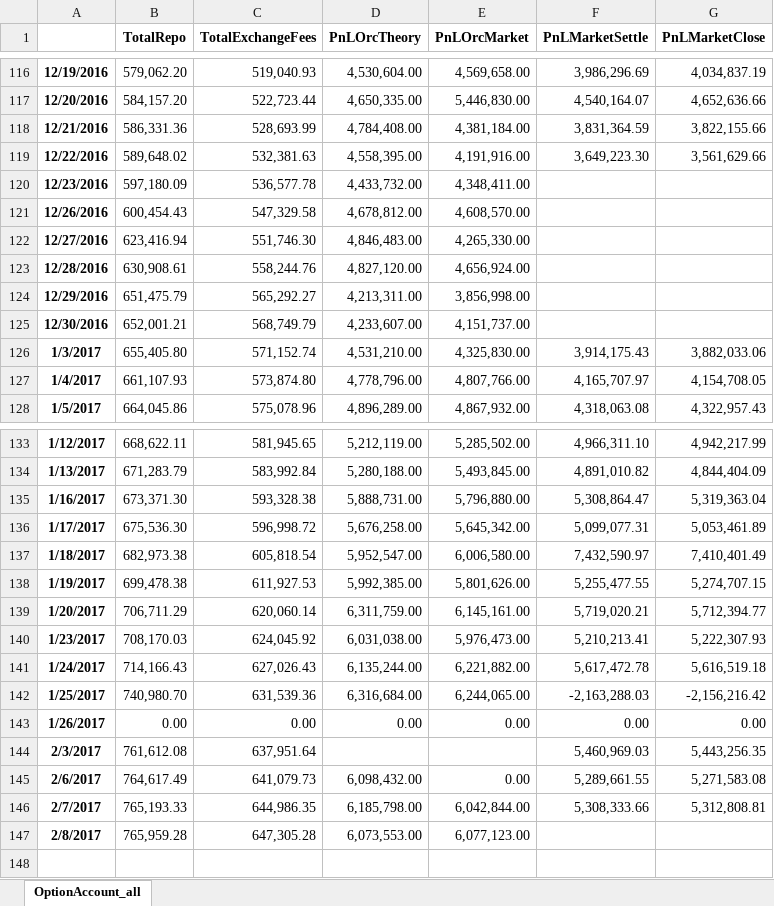
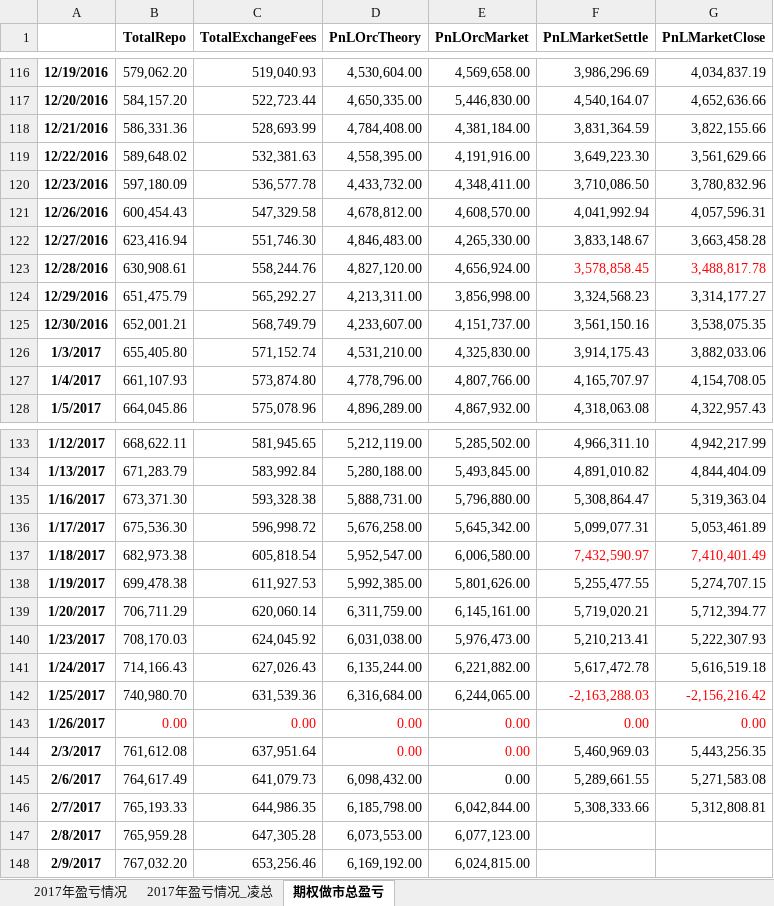
Before and after one commit to PokerDang/OPT-Account, an Excel workbook: 期权做市盈亏跟踪.xlsx, sheet 期权做市总盈亏, drawn as a sheet; only a part is shown, gaps mark what is left out; values as stored, in another font and other column widths than the file's, no borders; the diff names each change by its address in the sheet, - before the commit and + after, or states it on an @@ line.

```diff
--- a/期权做市盈亏跟踪.xlsx (sheet 期权做市总盈亏)
+++ b/期权做市盈亏跟踪.xlsx (sheet 期权做市总盈亏)
-sheet tab: OptionAccount_all
+sheet tab: 期权做市总盈亏
+sheet tab: 2017年盈亏情况
+sheet tab: 2017年盈亏情况_凌总
-F120 (PnLMarketSettle): (empty)
+F120 (PnLMarketSettle): 3,710,086.50
-G120 (PnLMarketClose): (empty)
+G120 (PnLMarketClose): 3,780,832.96
-F121 (PnLMarketSettle): (empty)
+F121 (PnLMarketSettle): 4,041,992.94
-G121 (PnLMarketClose): (empty)
+G121 (PnLMarketClose): 4,057,596.31
-F122 (PnLMarketSettle): (empty)
+F122 (PnLMarketSettle): 3,833,148.67
-G122 (PnLMarketClose): (empty)
+G122 (PnLMarketClose): 3,663,458.28
-F123 (PnLMarketSettle): (empty)
+F123 (PnLMarketSettle): 3,578,858.45
-G123 (PnLMarketClose): (empty)
+G123 (PnLMarketClose): 3,488,817.78
-F124 (PnLMarketSettle): (empty)
+F124 (PnLMarketSettle): 3,324,568.23
-G124 (PnLMarketClose): (empty)
+G124 (PnLMarketClose): 3,314,177.27
-F125 (PnLMarketSettle): (empty)
+F125 (PnLMarketSettle): 3,561,150.16
-G125 (PnLMarketClose): (empty)
+G125 (PnLMarketClose): 3,538,075.35
-F137:G137 text colour: black
+F137:G137 text colour: #FF0000
-F142:G142 text colour: black
+F142:G142 text colour: #FF0000
-B143:G143 text colour: black
+B143:G143 text colour: #FF0000
-D144 (PnLOrcTheory): (empty)
+D144 (PnLOrcTheory): 0.00
-E144 (PnLOrcMarket): (empty)
+E144 (PnLOrcMarket): 0.00
+row 148: 2/9/2017 | 767,032.20 | 653,256.46 | 6,169,192.00 | 6,024,815.00
```
Also changed, not shown: charts or pictures, 期权做市财务记录.xlsx.
